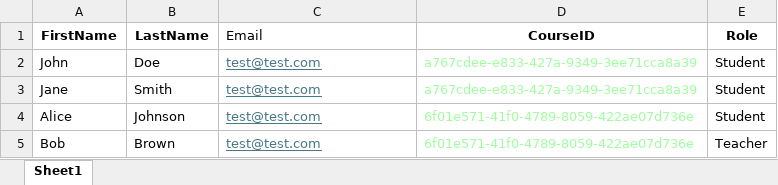
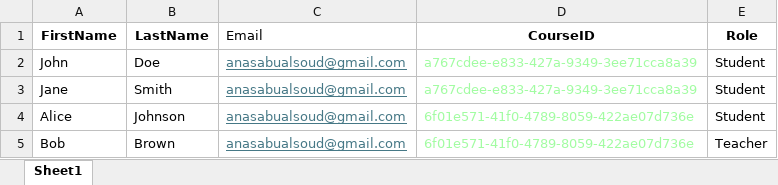
Before and after one commit to Panas425/LMS-School, an Excel workbook: LMS_API_School_Prj/LMS.API/UploadedSubmissions/test user registration.xlsx, sheet Sheet1, drawn as a sheet; values as stored, in another font and other column widths than the file's, no borders; the diff names each change by its address in the sheet, - before the commit and + after, or states it on an @@ line.

Commit message:
fix user full name in submissions

```diff
--- a/LMS_API_School_Prj/LMS.API/UploadedSubmissions/test user registration.xlsx (sheet Sheet1)
+++ b/LMS_API_School_Prj/LMS.API/UploadedSubmissions/test user registration.xlsx (sheet Sheet1)
-C2:C5 (Email): test@test.com
+C2:C5 (Email): anasabualsoud@gmail.com
```
Also changed, not shown: 34 other files.
